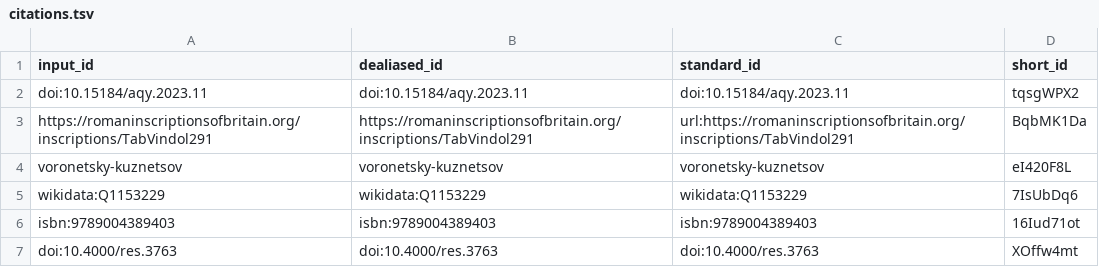
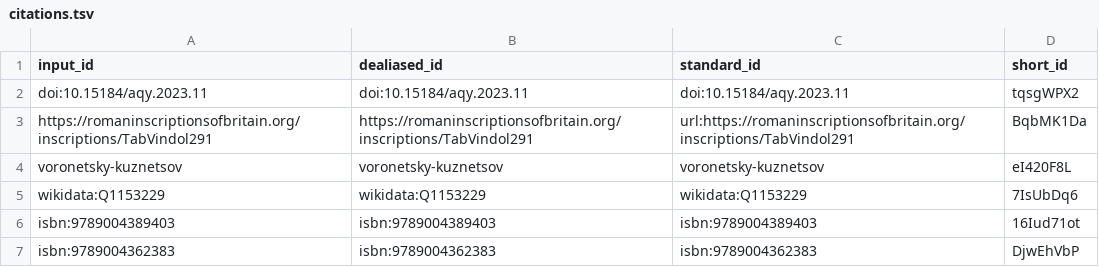
Before and after one commit to nevmenandr/vindolanda, a TSV file: citations.tsv, drawn as a sheet; removed rows and columns are numbered as before the commit, all else as after; the diff names each change by its address in the sheet, - before the commit and + after, or states it on an @@ line.

```diff
--- a/citations.tsv
+++ b/citations.tsv
-row 7: doi:10.4000/res.3763 | doi:10.4000/res.3763 | doi:10.4000/res.3763 | XOffw4mt
+row 7: isbn:9789004362383 | isbn:9789004362383 | isbn:9789004362383 | DjwEhVbP
```
Also changed, not shown: 6 other files.
